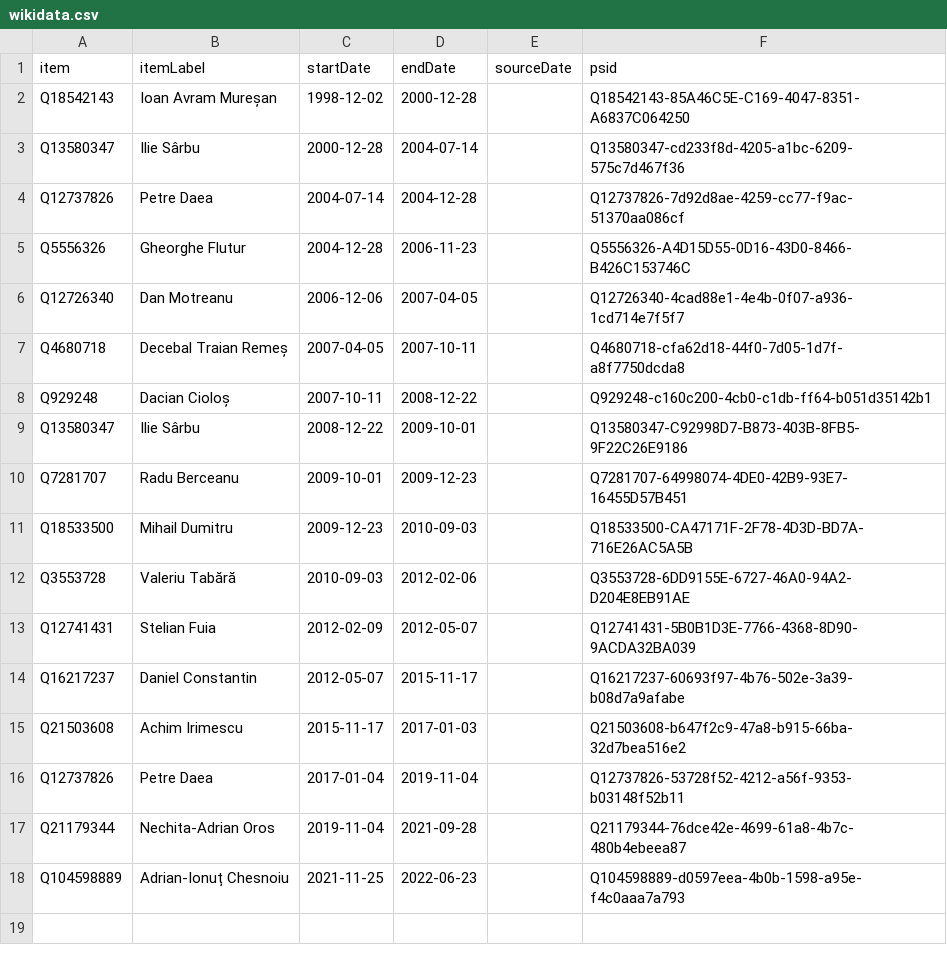
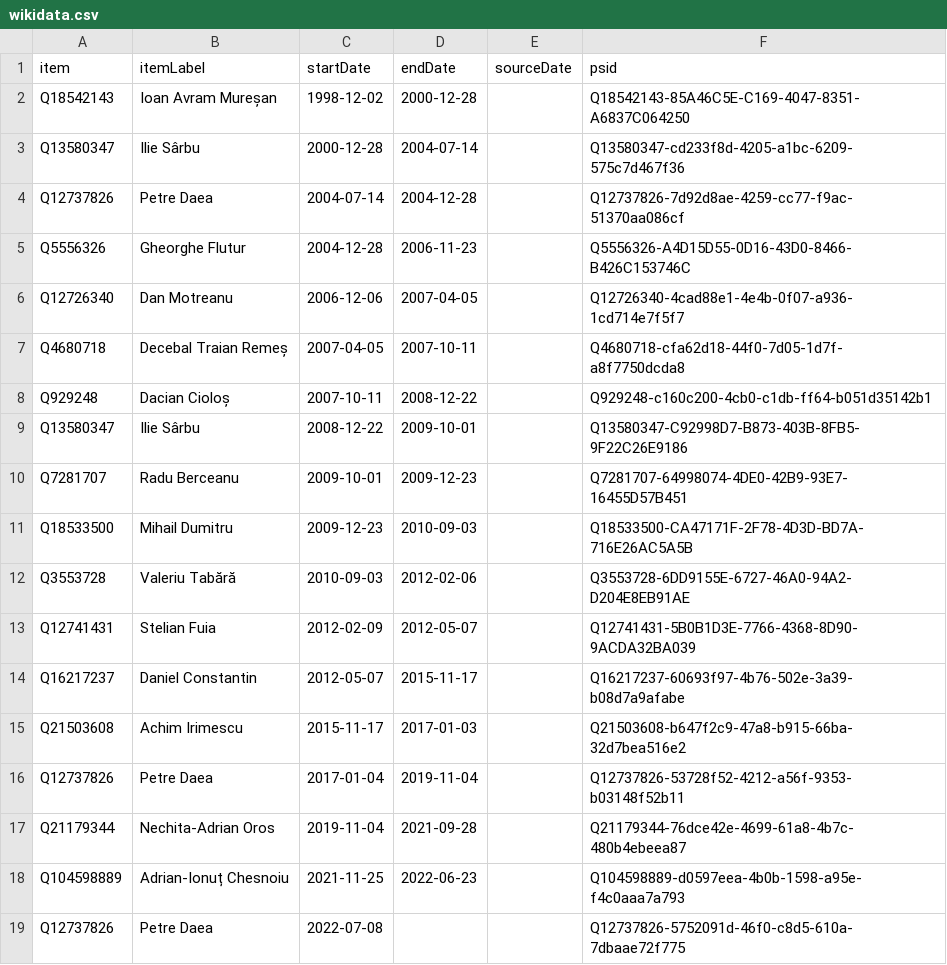
Before and after one commit to every-politician-scrapers/romania-cabinet, a CSV file: sources/agriculture-rowiki/wikidata.csv, drawn as a sheet; the diff names each change by its address in the sheet, - before the commit and + after, or states it on an @@ line.

Commit message:
Compare external sources to Wikidata

```diff
--- a/sources/agriculture-rowiki/wikidata.csv
+++ b/sources/agriculture-rowiki/wikidata.csv
+row 19: Q12737826 | Petre Daea | 2022-07-08 |  |  | Q12737826-5752091d-46f0-c8d5-610a-7dbaae72f775
```
Also changed, not shown: 1 other file.
